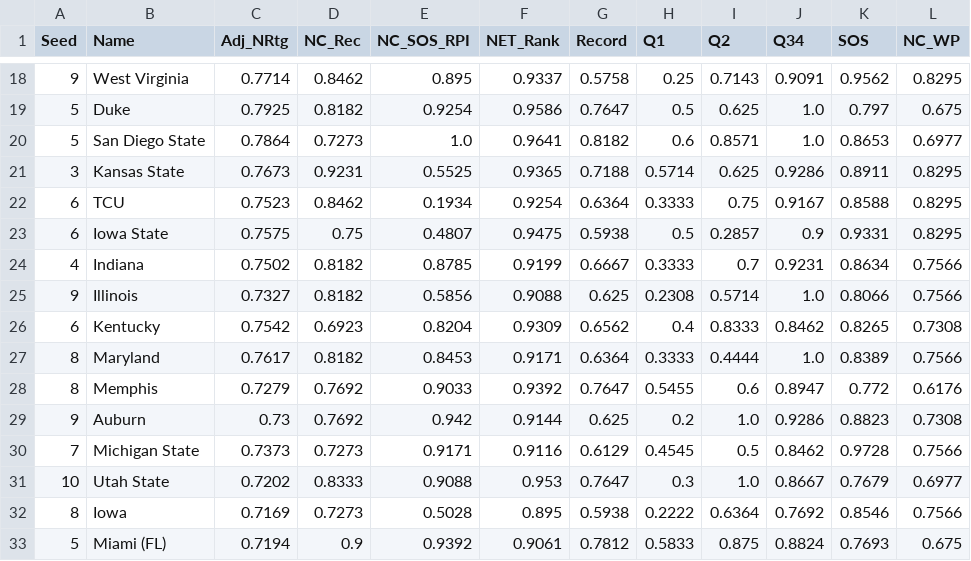
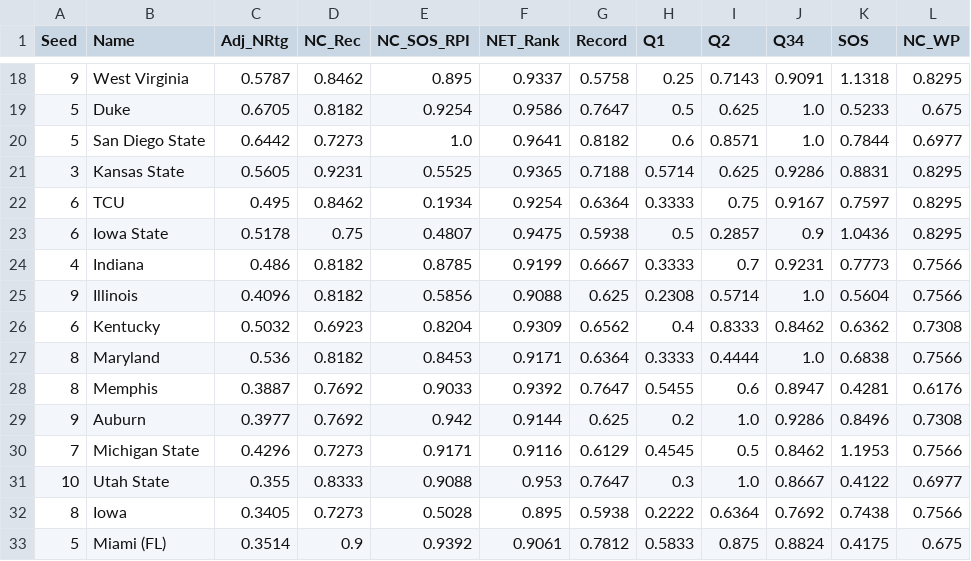
Before and after one commit to rpbeam04/Bracketology-Revamped, a CSV file: Model/2023/men/training.csv, drawn as a sheet; only a part is shown, gaps mark what is left out; the diff covers the shown part only.

```diff
--- a/Model/2023/men/training.csv
+++ b/Model/2023/men/training.csv
@@ -18,16 +18,16 @@ Seed,Name,Adj_NRtg,NC_Rec,NC_SOS_RPI,NET_Rank,Record,Q1,Q2,Q34,SOS,NC_WP
-9,West Virginia,0.7714,0.8462,0.895,0.9337,0.5758,0.25,0.7143,0.9091,0.9562,0.8295
-5,Duke,0.7925,0.8182,0.9254,0.9586,0.7647,0.5,0.625,1.0,0.797,0.675
-5,San Diego State,0.7864,0.7273,1.0,0.9641,0.8182,0.6,0.8571,1.0,0.8653,0.6977
-3,Kansas State,0.7673,0.9231,0.5525,0.9365,0.7188,0.5714,0.625,0.9286,0.8911,0.8295
-6,TCU,0.7523,0.8462,0.1934,0.9254,0.6364,0.3333,0.75,0.9167,0.8588,0.8295
-6,Iowa State,0.7575,0.75,0.4807,0.9475,0.5938,0.5,0.2857,0.9,0.9331,0.8295
-4,Indiana,0.7502,0.8182,0.8785,0.9199,0.6667,0.3333,0.7,0.9231,0.8634,0.7566
-9,Illinois,0.7327,0.8182,0.5856,0.9088,0.625,0.2308,0.5714,1.0,0.8066,0.7566
-6,Kentucky,0.7542,0.6923,0.8204,0.9309,0.6562,0.4,0.8333,0.8462,0.8265,0.7308
-8,Maryland,0.7617,0.8182,0.8453,0.9171,0.6364,0.3333,0.4444,1.0,0.8389,0.7566
-8,Memphis,0.7279,0.7692,0.9033,0.9392,0.7647,0.5455,0.6,0.8947,0.772,0.6176
-9,Auburn,0.73,0.7692,0.942,0.9144,0.625,0.2,1.0,0.9286,0.8823,0.7308
-7,Michigan State,0.7373,0.7273,0.9171,0.9116,0.6129,0.4545,0.5,0.8462,0.9728,0.7566
-10,Utah State,0.7202,0.8333,0.9088,0.953,0.7647,0.3,1.0,0.8667,0.7679,0.6977
-8,Iowa,0.7169,0.7273,0.5028,0.895,0.5938,0.2222,0.6364,0.7692,0.8546,0.7566
-5,Miami (FL),0.7194,0.9,0.9392,0.9061,0.7812,0.5833,0.875,0.8824,0.7693,0.675
+9,West Virginia,0.5787,0.8462,0.895,0.9337,0.5758,0.25,0.7143,0.9091,1.1318,0.8295
+5,Duke,0.6705,0.8182,0.9254,0.9586,0.7647,0.5,0.625,1.0,0.5233,0.675
+5,San Diego State,0.6442,0.7273,1.0,0.9641,0.8182,0.6,0.8571,1.0,0.7844,0.6977
+3,Kansas State,0.5605,0.9231,0.5525,0.9365,0.7188,0.5714,0.625,0.9286,0.8831,0.8295
+6,TCU,0.495,0.8462,0.1934,0.9254,0.6364,0.3333,0.75,0.9167,0.7597,0.8295
+6,Iowa State,0.5178,0.75,0.4807,0.9475,0.5938,0.5,0.2857,0.9,1.0436,0.8295
+4,Indiana,0.486,0.8182,0.8785,0.9199,0.6667,0.3333,0.7,0.9231,0.7773,0.7566
+9,Illinois,0.4096,0.8182,0.5856,0.9088,0.625,0.2308,0.5714,1.0,0.5604,0.7566
+6,Kentucky,0.5032,0.6923,0.8204,0.9309,0.6562,0.4,0.8333,0.8462,0.6362,0.7308
+8,Maryland,0.536,0.8182,0.8453,0.9171,0.6364,0.3333,0.4444,1.0,0.6838,0.7566
+8,Memphis,0.3887,0.7692,0.9033,0.9392,0.7647,0.5455,0.6,0.8947,0.4281,0.6176
+9,Auburn,0.3977,0.7692,0.942,0.9144,0.625,0.2,1.0,0.9286,0.8496,0.7308
+7,Michigan State,0.4296,0.7273,0.9171,0.9116,0.6129,0.4545,0.5,0.8462,1.1953,0.7566
+10,Utah State,0.355,0.8333,0.9088,0.953,0.7647,0.3,1.0,0.8667,0.4122,0.6977
+8,Iowa,0.3405,0.7273,0.5028,0.895,0.5938,0.2222,0.6364,0.7692,0.7438,0.7566
+5,Miami (FL),0.3514,0.9,0.9392,0.9061,0.7812,0.5833,0.875,0.8824,0.4175,0.675
```
Also changed, not shown: 104 edited cells elsewhere in this file, Model/2022/men/training.csv, Model/full-training.csv, 2 other files.
